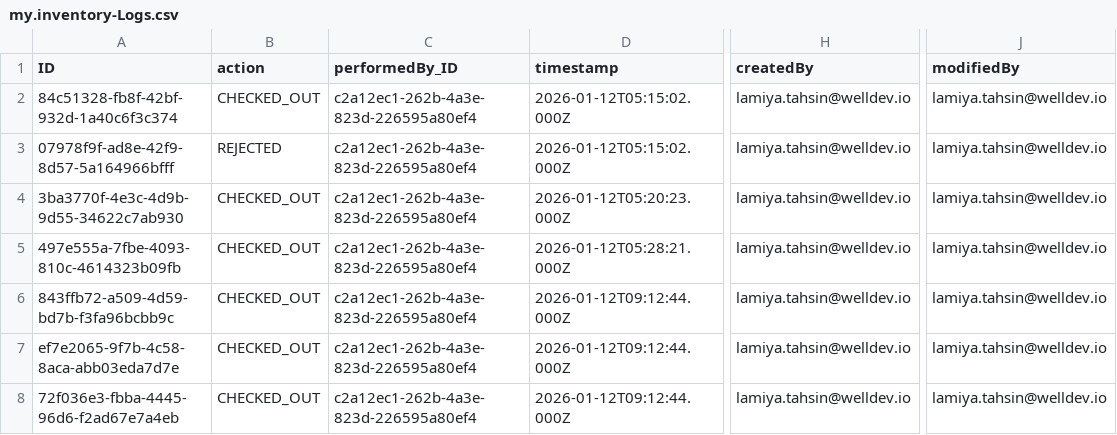
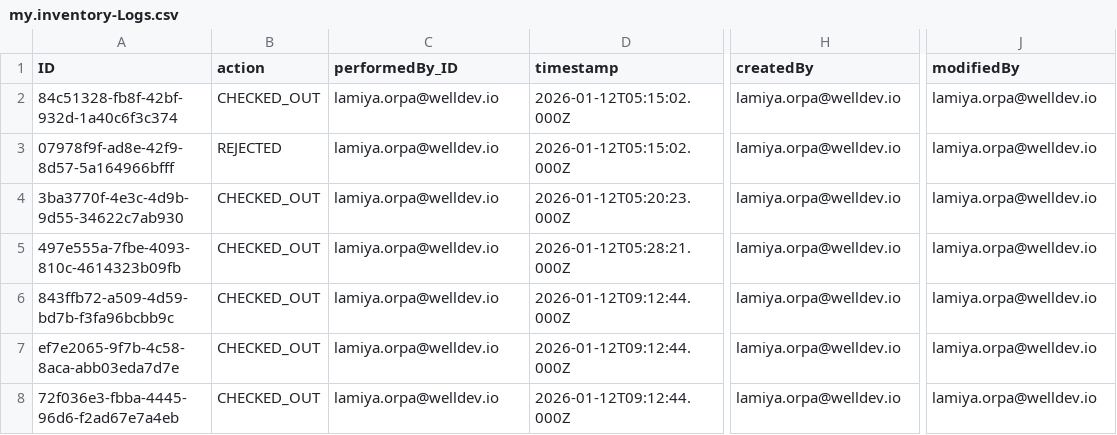
Before and after one commit to rau-wtag/IMS_SAP_Demo, a CSV file: db/data/my.inventory-Logs.csv, drawn as a sheet; only a part is shown, gaps mark what is left out; the diff names each change by its address in the sheet, - before the commit and + after, or states it on an @@ line.

```diff
--- a/db/data/my.inventory-Logs.csv
+++ b/db/data/my.inventory-Logs.csv
-C2:C8 (performedBy_ID): c2a12ec1-262b-4a3e-823d-226595a80ef4
+C2:C8 (performedBy_ID): lamiya.orpa@welldev.io
-H2:H8 (createdBy): lamiya.tahsin@welldev.io
+H2:H8 (createdBy): lamiya.orpa@welldev.io
-J2:J8 (modifiedBy): lamiya.tahsin@welldev.io
+J2:J8 (modifiedBy): lamiya.orpa@welldev.io
```
Also changed, not shown: db/data/my.inventory-Details.csv, db/data/my.inventory-Products.csv, 18 other files.
